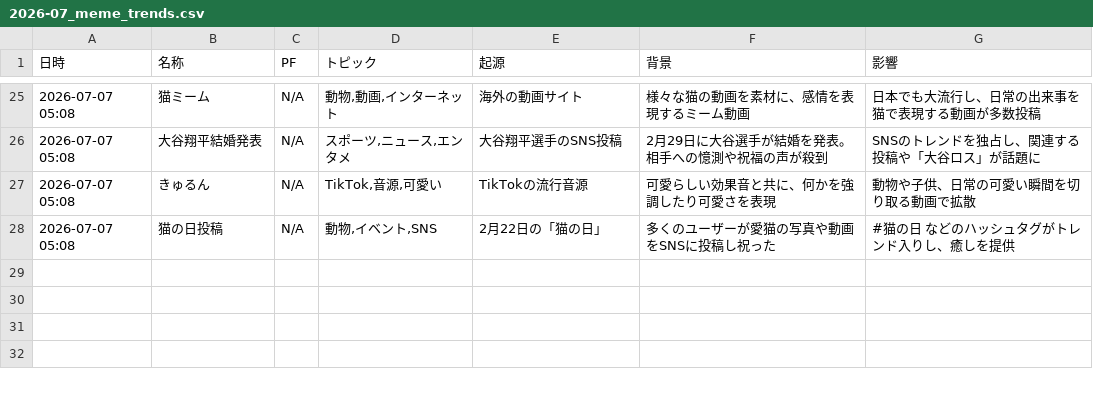
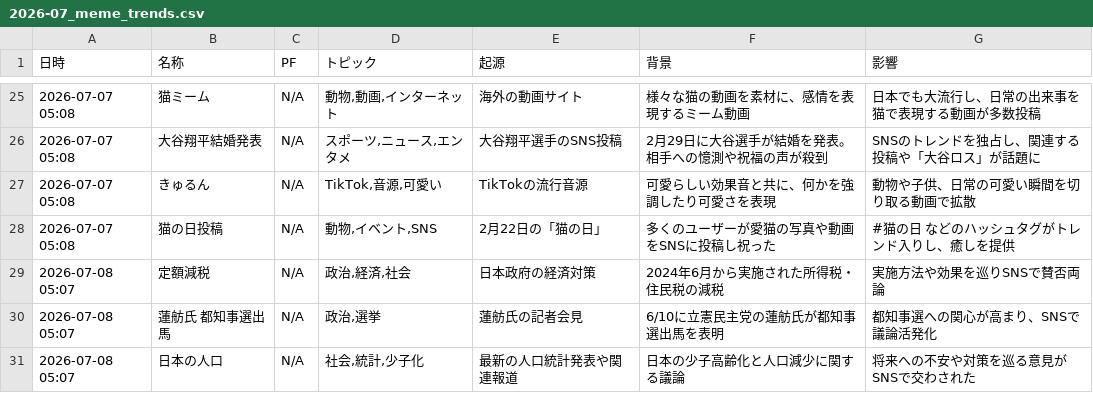
Before and after one commit to Hamaaan/sns-meme-reporting-jp, a CSV file: data/2026/2026-07_meme_trends.csv, drawn as a sheet; only a part is shown, gaps mark what is left out.

```diff
--- a/data/2026/2026-07_meme_trends.csv
+++ b/data/2026/2026-07_meme_trends.csv
@@ -28 +28,4 @@
 2026-07-07 05:08,猫の日投稿,N/A,"動物,イベント,SNS",2月22日の「猫の日」,多くのユーザーが愛猫の写真や動画をSNSに投稿し祝った,#猫の日 などのハッシュタグがトレンド入りし、癒しを提供
+2026-07-08 05:07,定額減税,N/A,"政治,経済,社会",日本政府の経済対策,2024年6月から実施された所得税・住民税の減税,実施方法や効果を巡りSNSで賛否両論
+2026-07-08 05:07,蓮舫氏 都知事選出馬,N/A,"政治,選挙",蓮舫氏の記者会見,6/10に立憲民主党の蓮舫氏が都知事選出馬を表明,都知事選への関心が高まり、SNSで議論活発化
+2026-07-08 05:07,日本の人口,N/A,"社会,統計,少子化",最新の人口統計発表や関連報道,日本の少子高齢化と人口減少に関する議論,将来への不安や対策を巡る意見がSNSで交わされた
```
Also changed, not shown: 1 other file.
